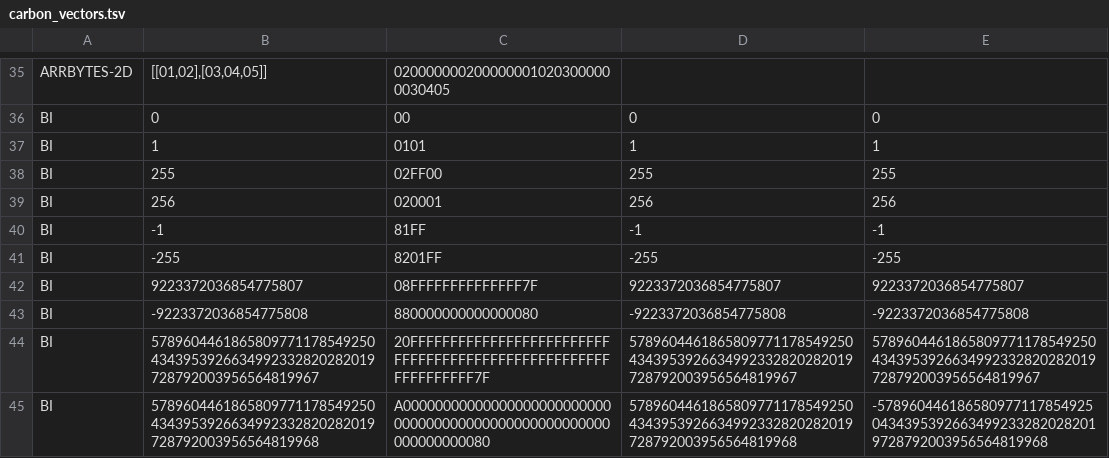
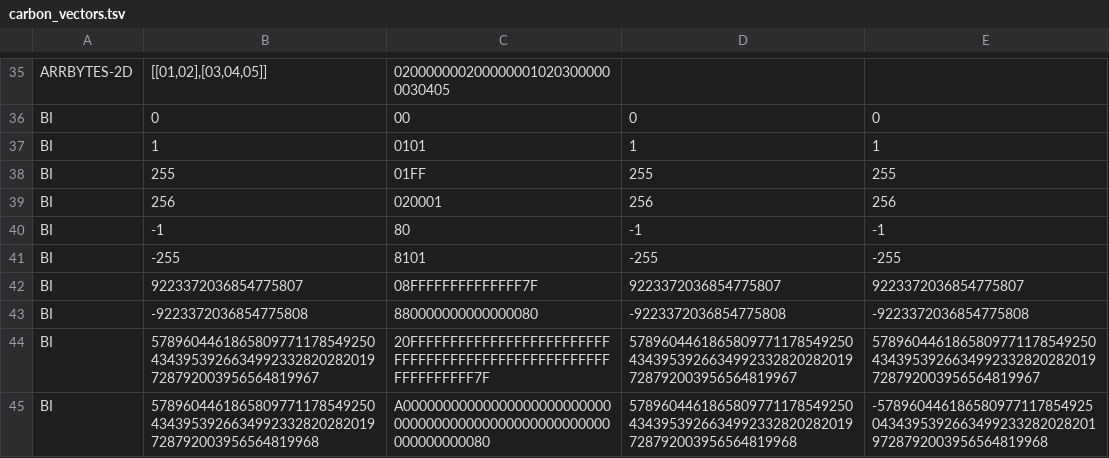
Before and after one commit to phantasma-io/phantasmaphoenix-sdk-cs, a TSV file: TestDataGenerator/carbon_vectors.tsv, drawn as a sheet; only a part is shown, gaps mark what is left out; the diff covers the shown part only.

```diff
--- a/TestDataGenerator/carbon_vectors.tsv
+++ b/TestDataGenerator/carbon_vectors.tsv
@@ -37,6 +37,6 @@ BI	0	00	0	0
 BI	1	0101	1	1
-BI	255	02FF00	255	255
+BI	255	01FF	255	255
 BI	256	020001	256	256
-BI	-1	81FF	-1	-1
-BI	-255	8201FF	-255	-255
+BI	-1	80	-1	-1
+BI	-255	8101	-255	-255
 BI	9223372036854775807	08FFFFFFFFFFFFFF7F	9223372036854775807	9223372036854775807
```
Also changed, not shown: 12 edited cells elsewhere in this file, 8 other files.
